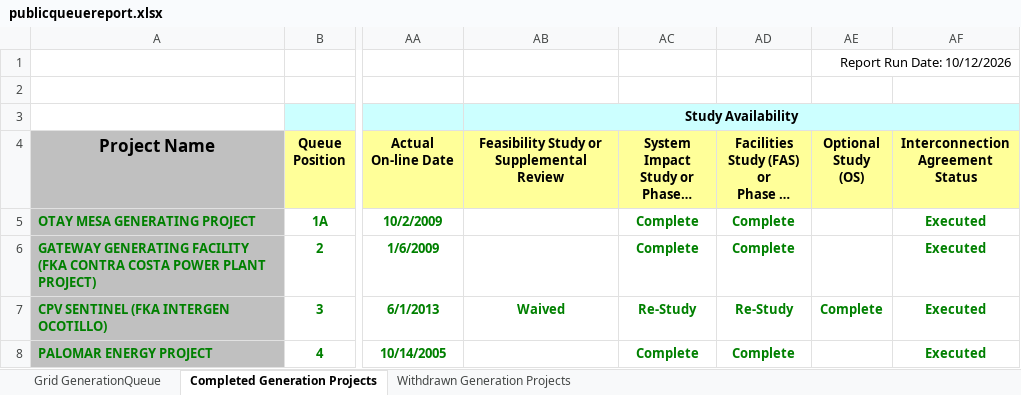
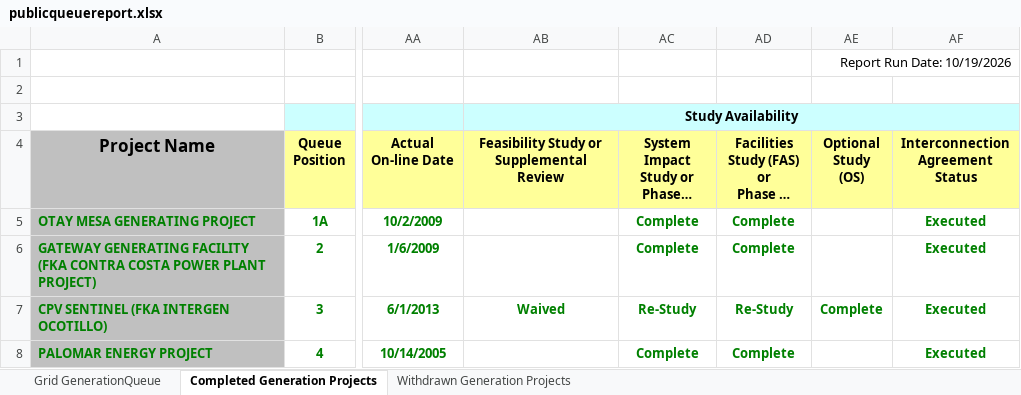
Before and after one commit to gkumarg/caiso-queue, an Excel workbook: raw/publicqueuereport.xlsx, sheet Completed Generation Projects, drawn as a sheet; only a part is shown, gaps mark what is left out; long unchanged cells end in …; values as stored, in another font and other column widths than the file's, no borders; charts and pictures not drawn; the diff names each change by its address in the sheet, - before the commit and + after, or states it on an @@ line.

```diff
--- a/raw/publicqueuereport.xlsx (sheet Completed Generation Projects)
+++ b/raw/publicqueuereport.xlsx (sheet Completed Generation Projects)
-AE1 (Optional Study (OS)): Report Run Date: 10/12/2026
+AE1 (Optional Study (OS)): Report Run Date: 10/19/2026
```
Also changed, not shown: sheet Grid GenerationQueue, sheet Withdrawn Generation Projects, 4 other files.
